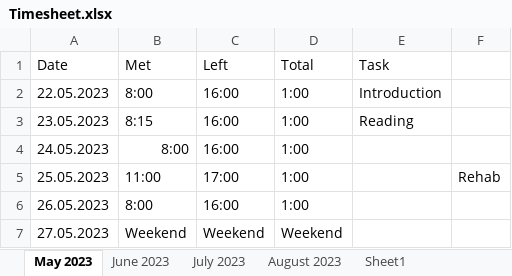
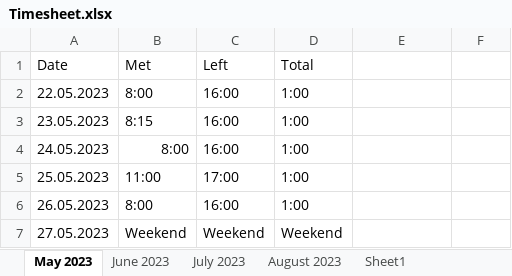
Before and after one commit to ElDoeringo/PythonLearning, an Excel workbook: Python_2024/Excel/Timesheet.xlsx, sheet May 2023, drawn as a sheet; only a part is shown; values as stored, in another font and other column widths than the file's, no borders; the diff names each change by its address in the sheet, - before the commit and + after, or states it on an @@ line.

```diff
--- a/Python_2024/Excel/Timesheet.xlsx (sheet May 2023)
+++ b/Python_2024/Excel/Timesheet.xlsx (sheet May 2023)
-E1: Task
+E1: (empty)
-E2: Introduction
+E2: (empty)
-E3: Reading
+E3: (empty)
-F5: Rehab
+F5: (empty)
```
Also changed, not shown: sheet June 2023, sheet July 2023, sheet August 2023.
